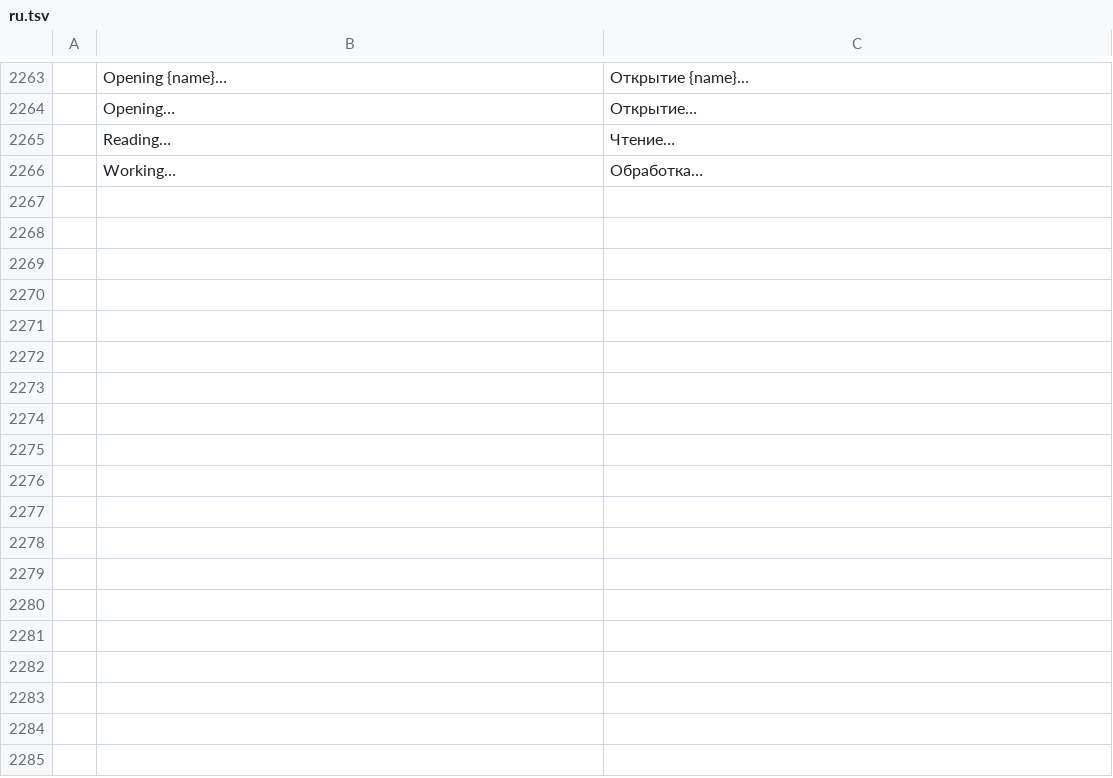
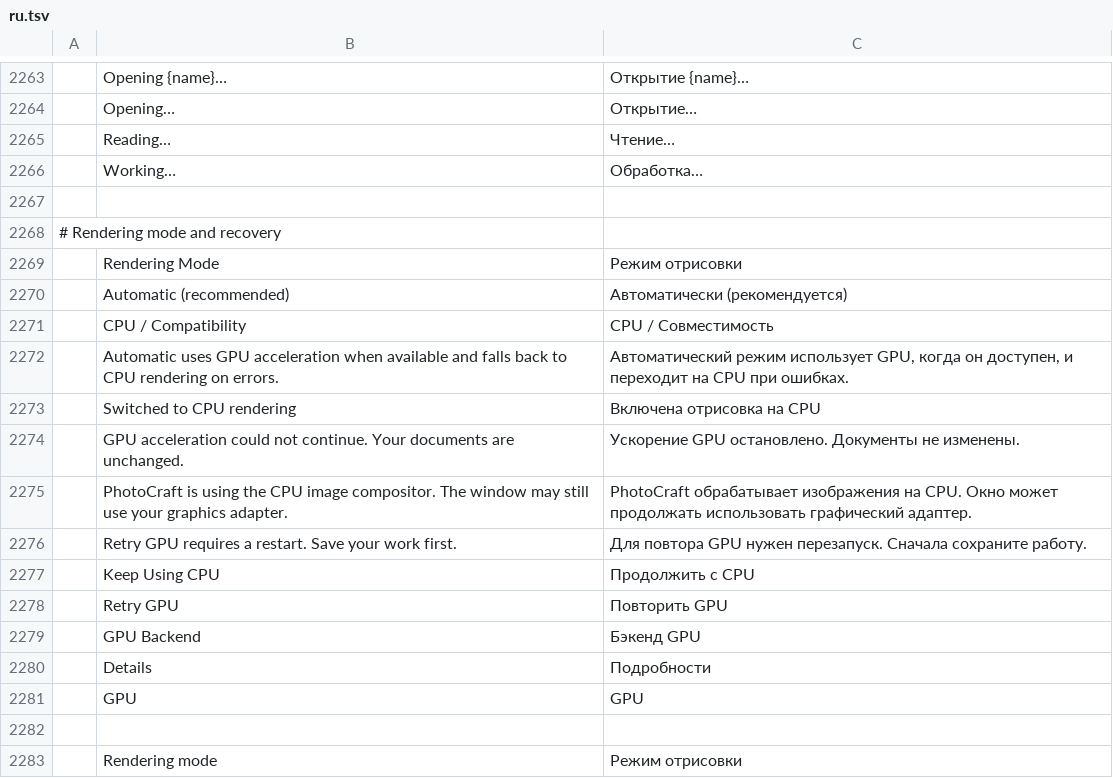
Before and after one commit to airisorg/photocraft-studio, a TSV file: crates/ui-egui/src/i18n/ru.tsv, drawn as a sheet; only a part is shown, gaps mark what is left out; the diff names each change by its address in the sheet, - before the commit and + after, or states it on an @@ line.

```diff
--- a/crates/ui-egui/src/i18n/ru.tsv
+++ b/crates/ui-egui/src/i18n/ru.tsv
+row 2267: (empty)
+row 2268: # Rendering mode and recovery
+row 2269:  | Rendering Mode | Режим отрисовки
+row 2270:  | Automatic (recommended) | Автоматически (рекомендуется)
+row 2271:  | CPU / Compatibility | CPU / Совместимость
+row 2272:  | Automatic uses GPU acceleration when available and falls back to CPU rendering on errors. | Автоматический режим использует GPU, когда он доступен, и переходит на CPU при ошибках.
+row 2273:  | Switched to CPU rendering | Включена отрисовка на CPU
+row 2274:  | GPU acceleration could not continue. Your documents are unchanged. | Ускорение GPU остановлено. Документы не изменены.
+row 2275:  | PhotoCraft is using the CPU image compositor. The window may still use your graphics adapter. | PhotoCraft обрабатывает изображения на CPU. Окно может продолжать использовать графический адаптер.
+row 2276:  | Retry GPU requires a restart. Save your work first. | Для повтора GPU нужен перезапуск. Сначала сохраните работу.
+row 2277:  | Keep Using CPU | Продолжить с CPU
+row 2278:  | Retry GPU | Повторить GPU
+row 2279:  | GPU Backend | Бэкенд GPU
+row 2280:  | Details | Подробности
+row 2281:  | GPU | GPU
+row 2282: (empty)
+row 2283:  | Rendering mode | Режим отрисовки
```
Also changed, not shown: crates/ui-egui/src/i18n/cs.tsv, crates/ui-egui/src/i18n/es.tsv, 16 other files.
